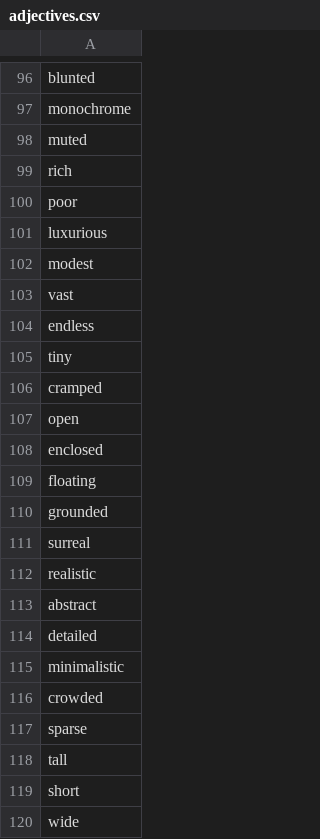
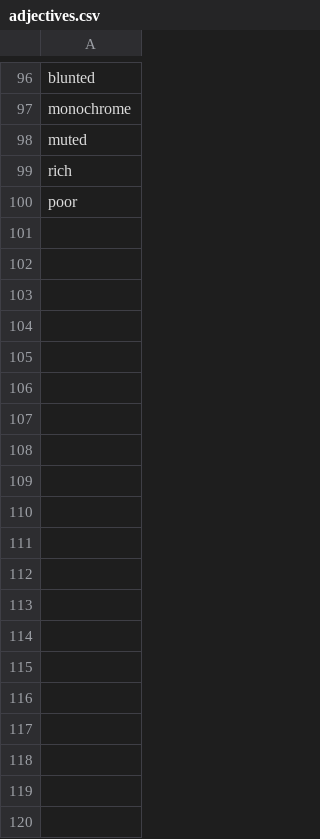
Before and after one commit to radek203/WFiIS-PITE-2024.2025-Gr1, a CSV file: data/adjectives.csv, drawn as a sheet; only a part is shown, gaps mark what is left out; the diff covers the shown part only.

```diff
--- a/data/adjectives.csv
+++ b/data/adjectives.csv
@@ -100,21 +100 @@ rich
 poor
-luxurious
-modest
-vast
-endless
-tiny
-cramped
-open
-enclosed
-floating
-grounded
-surreal
-realistic
-abstract
-detailed
-minimalistic
-crowded
-sparse
-tall
-short
-wide
```
Also changed, not shown: 78 removed rows elsewhere in this file, data/cat2.csv, 4 other files.
